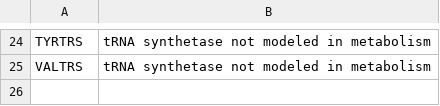
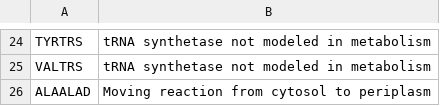
Before and after one commit to CovertLab/WholeCellEcoliRelease, a CSV file: data/intermediate/reactions_to_remove.csv, drawn as a sheet; only a part is shown, gaps mark what is left out.

```diff
--- a/data/intermediate/reactions_to_remove.csv
+++ b/data/intermediate/reactions_to_remove.csv
@@ -25 +25,2 @@
 "VALTRS"	"tRNA synthetase not modeled in metabolism"
+"ALAALAD"	"Moving reaction from cytosol to periplasm"
```
Also changed, not shown: data/intermediate/reactions_to_add.csv.
